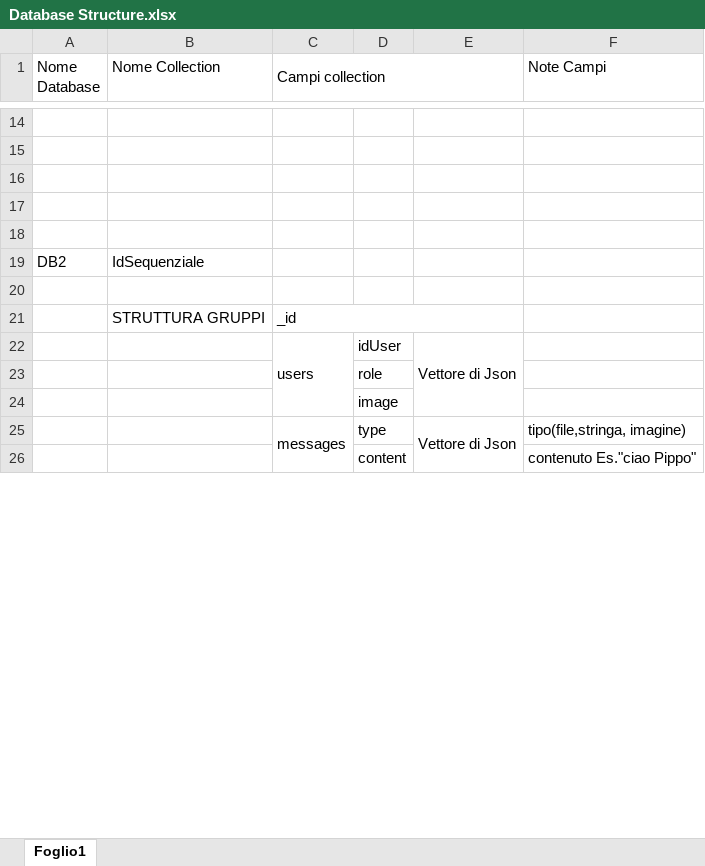
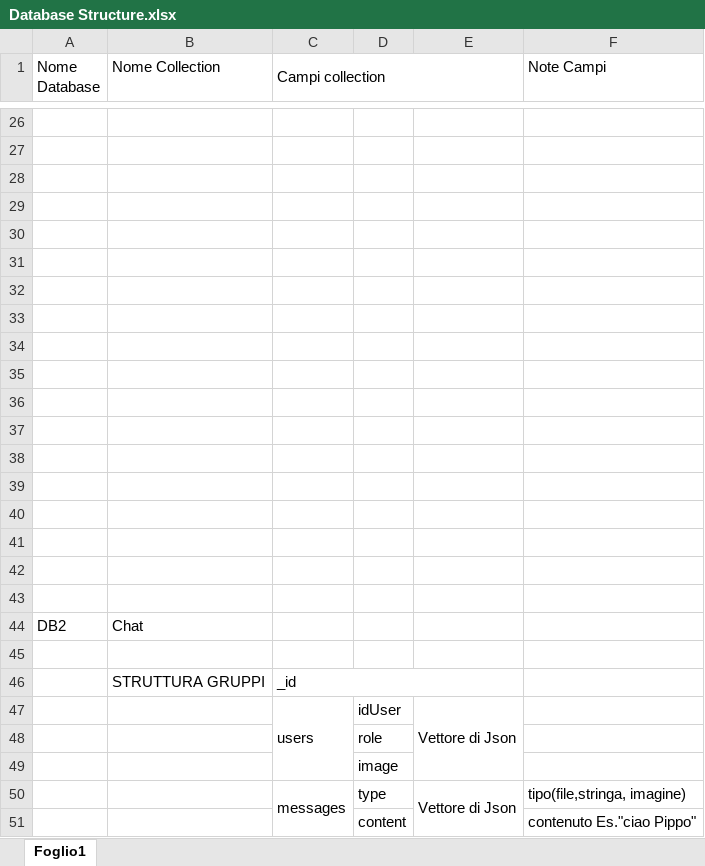
Before and after one commit to HermesChat-Project/HermesChat, an Excel workbook: docs/Database Structure.xlsx, sheet Foglio1, drawn as a sheet; only a part is shown, gaps mark what is left out; values as stored, in another font and other column widths than the file's, no cell formats; addresses are those after the commit; the diff covers the shown part only; the diff names each change by its address in the sheet, - before the commit and + after, or states it on an @@ line.

Commit message:
Add blocked and frienship collection on the DbStructure documentation

```diff
--- a/docs/Database Structure.xlsx (sheet Foglio1)
+++ b/docs/Database Structure.xlsx (sheet Foglio1)
+row 31: (empty)
+row 32: (empty)
+row 33: (empty)
+row 34: (empty)
+row 35: (empty)
+row 36: (empty)
+row 37: (empty)
+row 38: (empty)
+row 39: (empty)
+row 40: (empty)
+row 41: (empty)
+row 42: (empty)
+row 43: (empty)
-B44 (Nome Collection): IdSequenziale
+B44 (Nome Collection): Chat
```
Also changed, not shown: 12 added rows, 1 edited cell and merged cells elsewhere in this sheet, cell formats.
